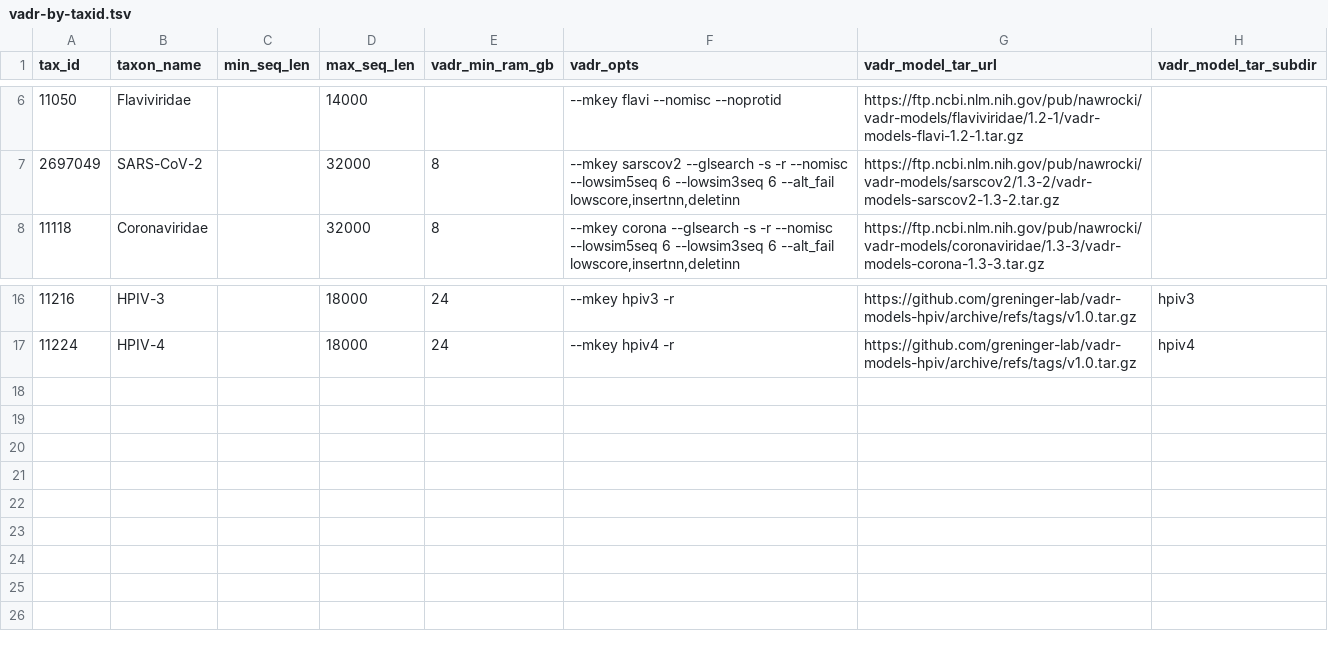
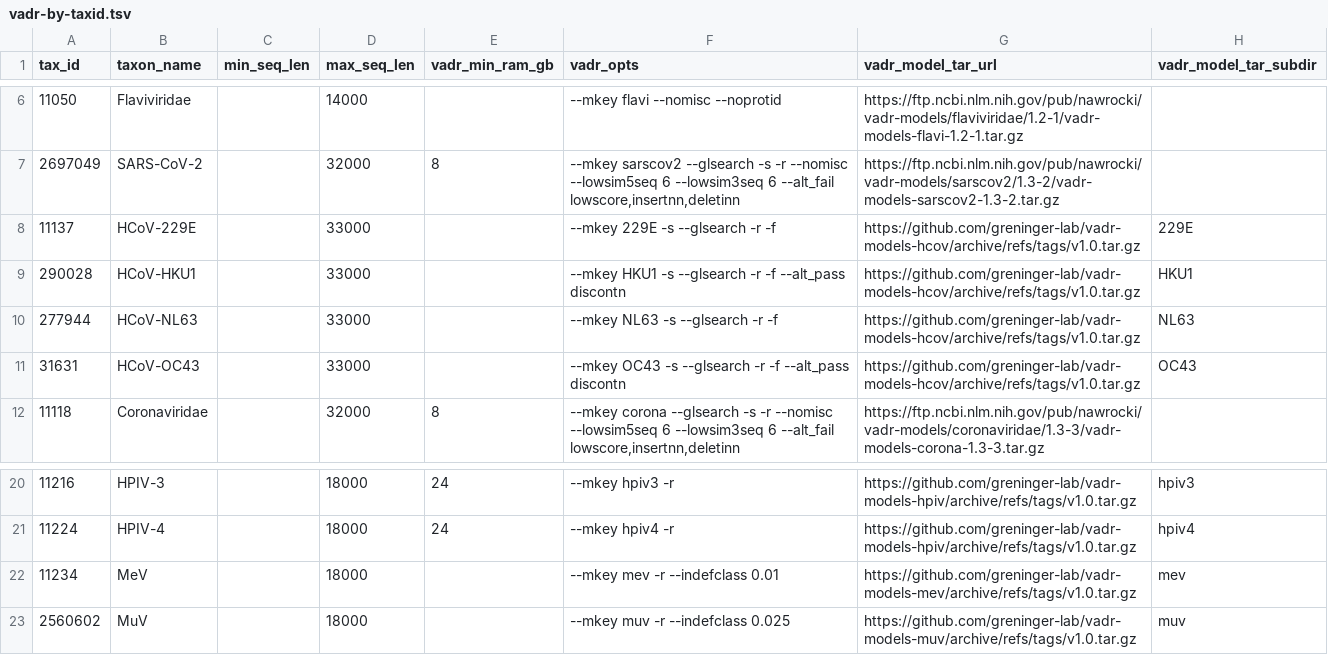
Before and after one commit to broadinstitute/viral-references, a TSV file: annotation/vadr/vadr-by-taxid.tsv, drawn as a sheet; only a part is shown, gaps mark what is left out; the diff names each change by its address in the sheet, - before the commit and + after, or states it on an @@ line.

Commit message:
add six new UW models

```diff
--- a/annotation/vadr/vadr-by-taxid.tsv
+++ b/annotation/vadr/vadr-by-taxid.tsv
+row 8: 11137 | HCoV-229E |  | 33000 |  | --mkey 229E -s --glsearch -r -f | https://github.com/greninger-lab/vadr-models-hcov/archive/refs/tags/v1.0.tar.gz | 229E
+row 9: 290028 | HCoV-HKU1 |  | 33000 |  | --mkey HKU1 -s --glsearch -r -f --alt_pass discontn | https://github.com/greninger-lab/vadr-models-hcov/archive/refs/tags/v1.0.tar.gz | HKU1
+row 10: 277944 | HCoV-NL63 |  | 33000 |  | --mkey NL63 -s --glsearch -r -f | https://github.com/greninger-lab/vadr-models-hcov/archive/refs/tags/v1.0.tar.gz | NL63
+row 11: 31631 | HCoV-OC43 |  | 33000 |  | --mkey OC43 -s --glsearch -r -f --alt_pass discontn | https://github.com/greninger-lab/vadr-models-hcov/archive/refs/tags/v1.0.tar.gz | OC43
+row 22: 11234 | MeV |  | 18000 |  | --mkey mev -r --indefclass 0.01 | https://github.com/greninger-lab/vadr-models-mev/archive/refs/tags/v1.0.tar.gz | mev
+row 23: 2560602 | MuV |  | 18000 |  | --mkey muv -r --indefclass 0.025 | https://github.com/greninger-lab/vadr-models-muv/archive/refs/tags/v1.0.tar.gz | muv
```
